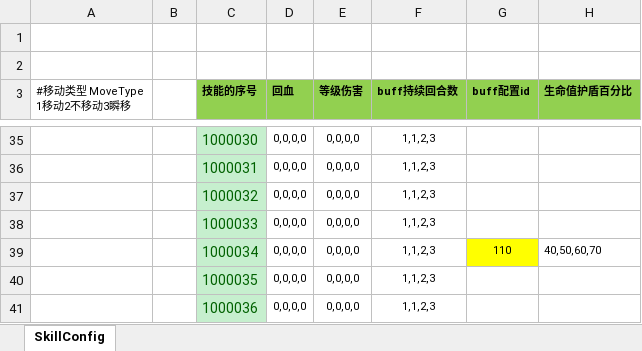
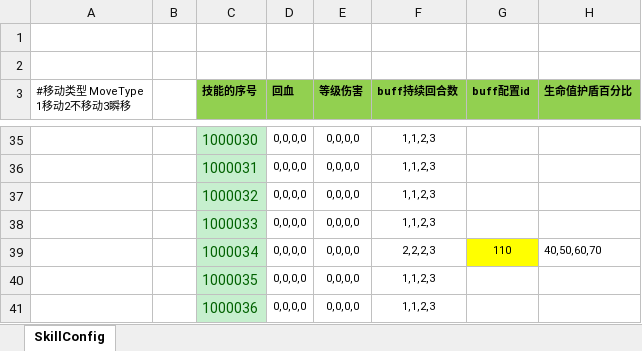
Before and after one commit to haoyuan336/ET-EUI, an Excel workbook: Excel/SkillConfig.xlsx, sheet SkillConfig, drawn as a sheet; only a part is shown, gaps mark what is left out; values as stored, in another font and other column widths than the file's, no borders; the diff names each change by its address in the sheet, - before the commit and + after, or states it on an @@ line.

```diff
--- a/Excel/SkillConfig.xlsx (sheet SkillConfig)
+++ b/Excel/SkillConfig.xlsx (sheet SkillConfig)
-F39 (buff持续回合数): 1,1,2,3
+F39 (buff持续回合数): 2,2,2,3
```
Also changed, not shown: 22 other files.
